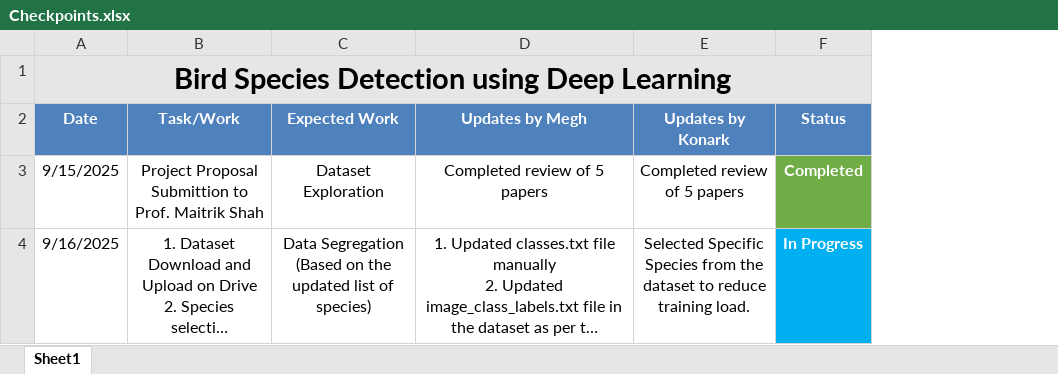
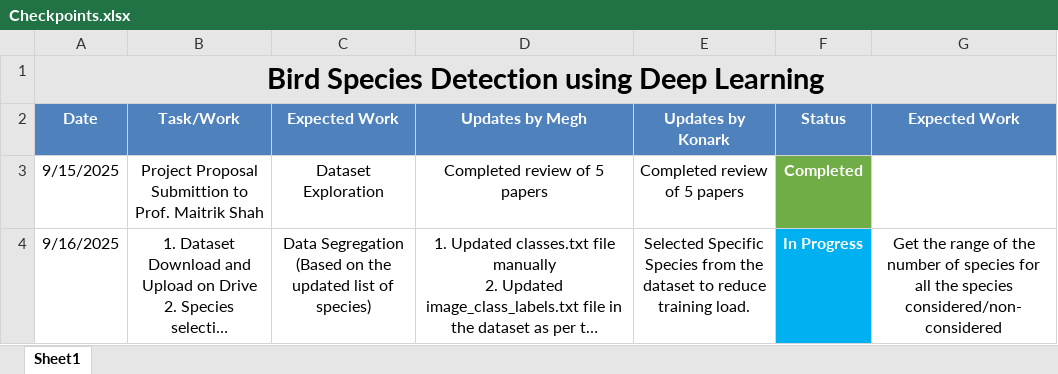
Before and after one commit to MeGH2711/birdspeciesrecognition, an Excel workbook: Checkpoints/Checkpoints.xlsx, sheet Sheet1, drawn as a sheet; long unchanged cells end in …; values as stored, in another font and other column widths than the file's, no borders; the diff names each change by its address in the sheet, - before the commit and + after, or states it on an @@ line.

Commit message:
Update Checkpoints.xlsx with latest progress data

```diff
--- a/Checkpoints/Checkpoints.xlsx (sheet Sheet1)
+++ b/Checkpoints/Checkpoints.xlsx (sheet Sheet1)
+column G (Expected Work), row 4: Get the range of the number of species for all the species considered/non-considered
```
